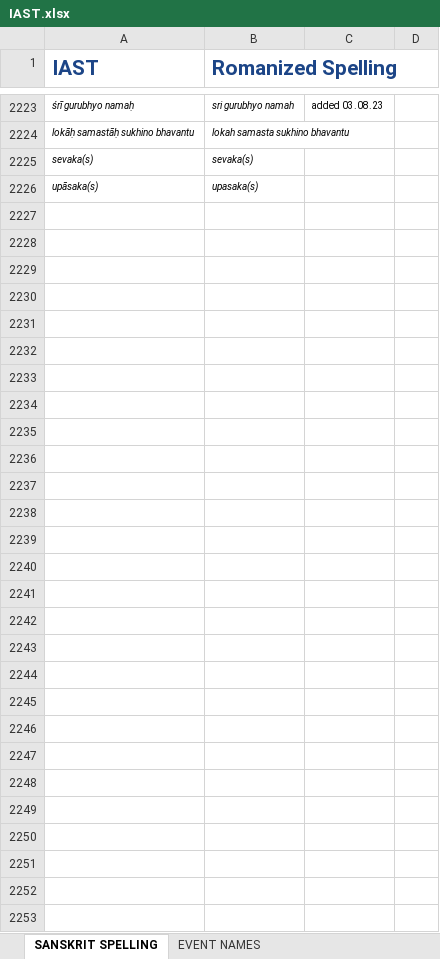
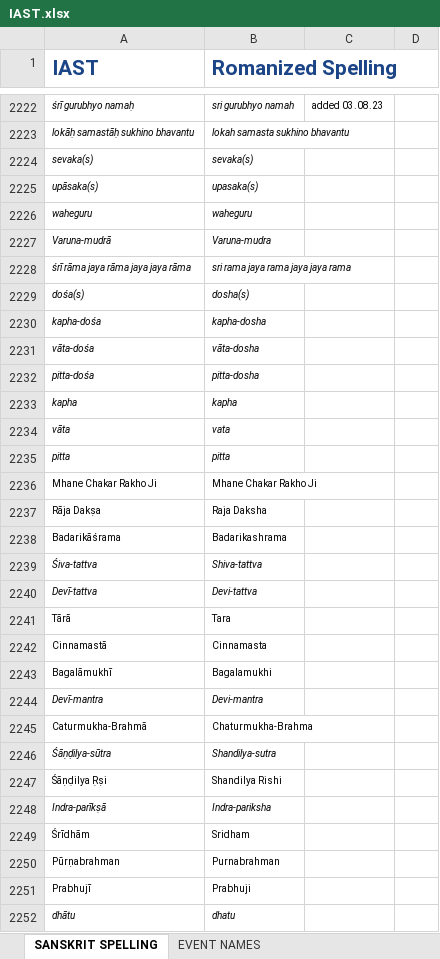
Before and after one commit to BMKnowledge/IAST_replacer, an Excel workbook: IAST.xlsx, sheet SANSKRIT SPELLING, drawn as a sheet; only a part is shown, gaps mark what is left out; values as stored, in another font and other column widths than the file's, no borders; charts and pictures not drawn; the diff covers the shown part only; the diff names each change by its address in the sheet, - before the commit and + after, or states it on an @@ line.

Commit message:
chore(): latest IAST

```diff
--- a/IAST.xlsx (sheet SANSKRIT SPELLING)
+++ b/IAST.xlsx (sheet SANSKRIT SPELLING)
+row 2226: waheguru | waheguru
+row 2227: Varuna-mudrā | Varuna-mudra
+row 2228: śrī rāma jaya rāma jaya jaya rāma | sri rama jaya rama jaya jaya rama
+row 2229: dośa(s) | dosha(s)
+row 2230: kapha-dośa | kapha-dosha
+row 2231: vāta-dośa | vāta-dosha
+row 2232: pitta-dośa | pitta-dosha
+row 2233: kapha | kapha
+row 2234: vāta | vata
+row 2235: pitta | pitta
+row 2236: Mhane Chakar Rakho Ji | Mhane Chakar Rakho Ji
+row 2237: Rāja Dakṣa | Raja Daksha
+row 2238: Badarikāśrama | Badarikashrama
+row 2239: Śiva-tattva | Shiva-tattva
+row 2240: Devī-tattva | Devi-tattva
+row 2241: Tārā | Tara
+row 2242: Cinnamastā | Cinnamasta
+row 2243: Bagalāmukhī | Bagalamukhi
+row 2244: Devī-mantra | Devi-mantra
+row 2245: Caturmukha-Brahmā | Chaturmukha-Brahma
+row 2246: Śāṇḍilya-sūtra | Shandilya-sutra
+row 2247: Śāṇḍilya Ṛṣi | Shandilya Rishi
+row 2248: Indra-parīkṣā | Indra-pariksha
+row 2249: Śrīdhām | Sridham
+row 2250: Pūrṇabrahman | Purnabrahman
+row 2251: Prabhujī | Prabhuji
+row 2252: dhātu | dhatu
```
Also changed, not shown: 1 added row, 2 removed rows, 5 edited cells and cell formats elsewhere in this sheet, charts or pictures, 2 other files.
